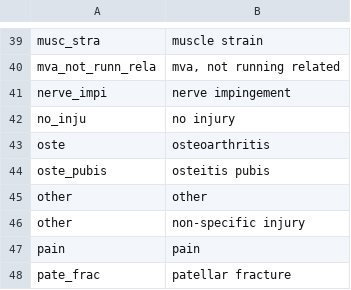
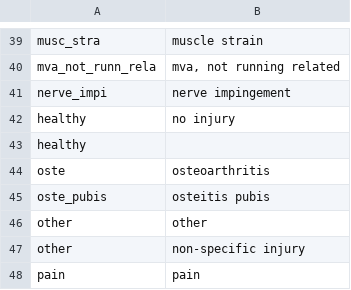
Before and after one commit to adzarei/rickd-analysis, a CSV file: resources/injury_code_mapping.csv, drawn as a sheet; only a part is shown, gaps mark what is left out; the shorter side is filled out with more unchanged rows.

```diff
--- a/resources/injury_code_mapping.csv
+++ b/resources/injury_code_mapping.csv
@@ -41,3 +41,4 @@ mva_not_runn_rela,"mva, not running related"
 nerve_impi,nerve impingement
-no_inju,no injury
+healthy,no injury
+healthy,
 oste,osteoarthritis
```
Also changed, not shown: resources/injury_desc_mapping.csv, 2 other files.
